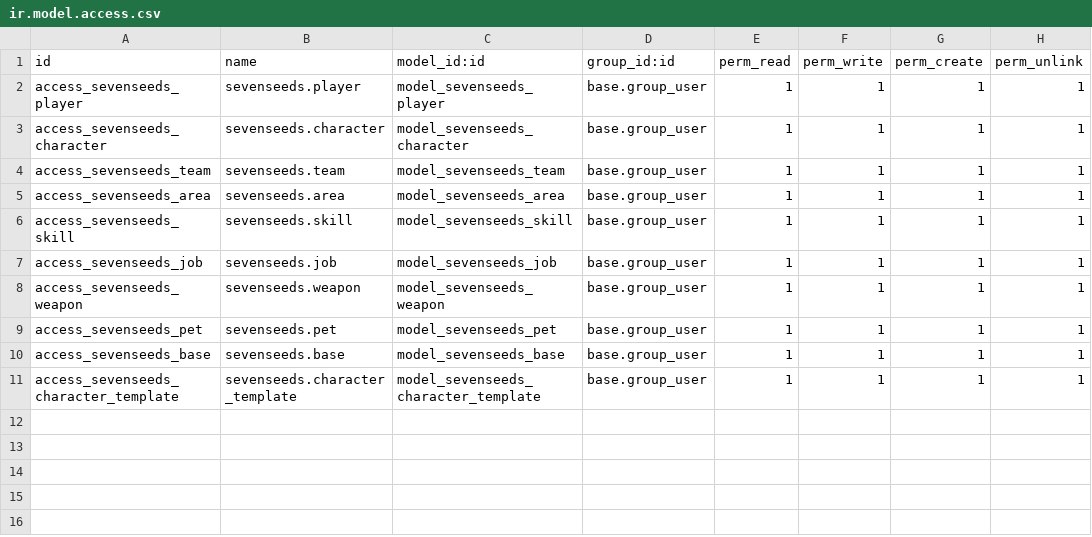
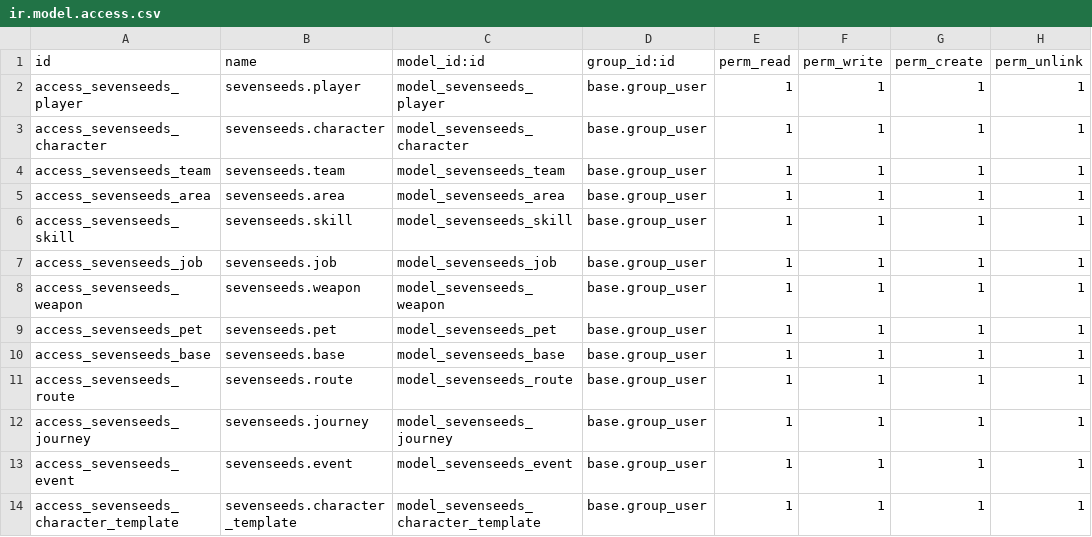
Before and after one commit to ooTWJoo/odoo2021_22_v2, a CSV file: sevenseeds/security/ir.model.access.csv, drawn as a sheet.

```diff
--- a/sevenseeds/security/ir.model.access.csv
+++ b/sevenseeds/security/ir.model.access.csv
@@ -10,2 +10,5 @@ access_sevenseeds_pet,sevenseeds.pet,model_sevenseeds_pet,base.group_user,1,1,1,
 access_sevenseeds_base,sevenseeds.base,model_sevenseeds_base,base.group_user,1,1,1,1
+access_sevenseeds_route,sevenseeds.route,model_sevenseeds_route,base.group_user,1,1,1,1
+access_sevenseeds_journey,sevenseeds.journey,model_sevenseeds_journey,base.group_user,1,1,1,1
+access_sevenseeds_event,sevenseeds.event,model_sevenseeds_event,base.group_user,1,1,1,1
 access_sevenseeds_character_template,sevenseeds.character_template,model_sevenseeds_character_template,base.group_user,1,1,1,1
```
Also changed, not shown: 7 other files.
